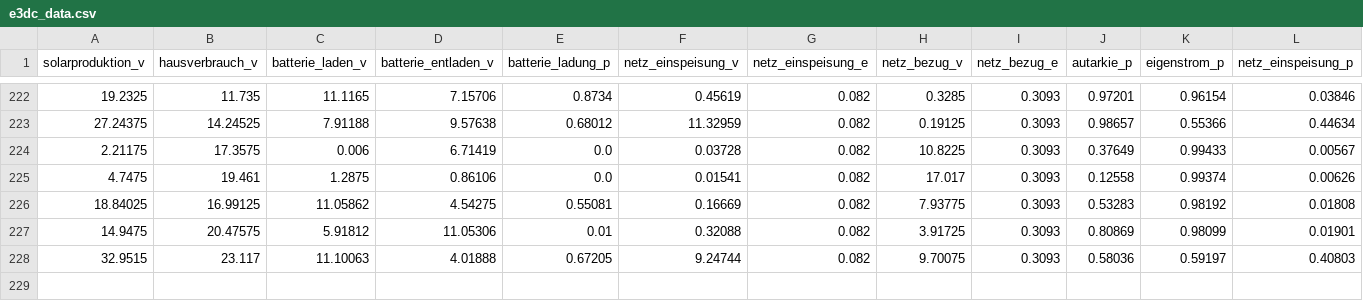
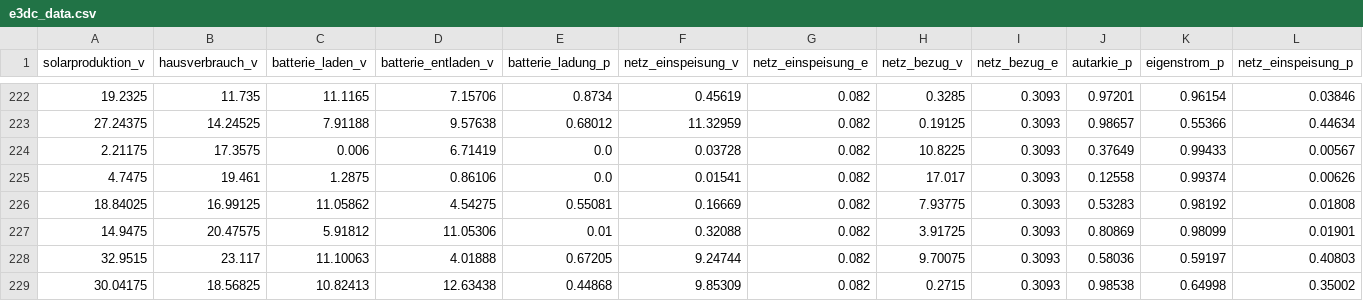
Before and after one commit to tbwr/e3dc, a CSV file: e3dc_data.csv, drawn as a sheet; only a part is shown, gaps mark what is left out; rows hold the shown columns only; the diff names each change by its address in the sheet, - before the commit and + after, or states it on an @@ line.

Commit message:
committing files

```diff
--- a/e3dc_data.csv
+++ b/e3dc_data.csv
+row 229: 30.04175 | 18.56825 | 10.82413 | 12.63438 | 0.44868 | 9.85309 | 0.082 | 0.2715 | 0.3093 | 0.98538 | 0.64998 | 0.35002
```
